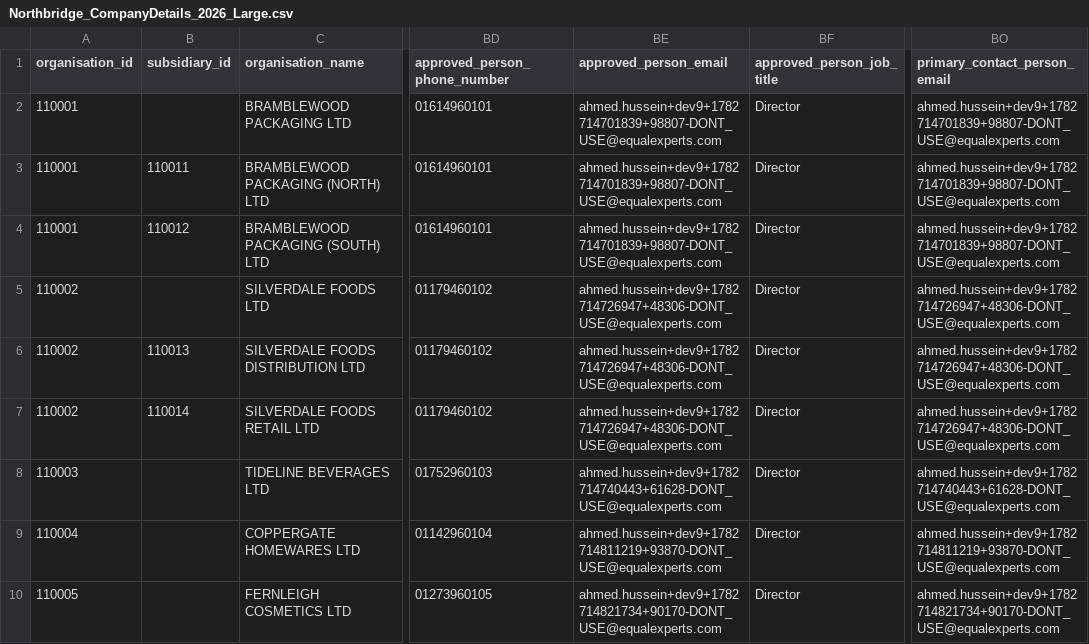
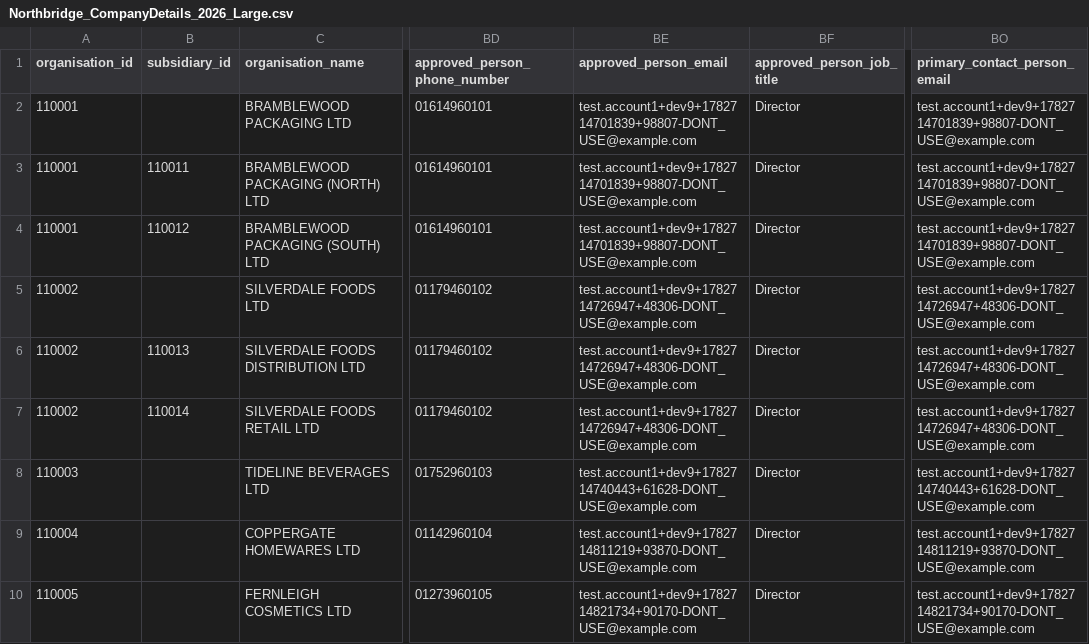
Before and after one commit to DEFRA/epr-local-environment, a CSV file: compose/seed-data/northbridge/Northbridge_CompanyDetails_2026_Large.csv, drawn as a sheet; only a part is shown, gaps mark what is left out; the diff names each change by its address in the sheet, - before the commit and + after, or states it on an @@ line.

```diff
--- a/compose/seed-data/northbridge/Northbridge_CompanyDetails_2026_Large.csv
+++ b/compose/seed-data/northbridge/Northbridge_CompanyDetails_2026_Large.csv
-BE2:BE4 (approved_person_email): ahmed.hussein+dev9+1782714701839+98807-DONT_USE@equalexperts.com
+BE2:BE4 (approved_person_email): test.account1+dev9+1782714701839+98807-DONT_USE@example.com
-BO2:BO4 (primary_contact_person_email): ahmed.hussein+dev9+1782714701839+98807-DONT_USE@equalexperts.com
+BO2:BO4 (primary_contact_person_email): test.account1+dev9+1782714701839+98807-DONT_USE@example.com
-BE5:BE7 (approved_person_email): ahmed.hussein+dev9+1782714726947+48306-DONT_USE@equalexperts.com
+BE5:BE7 (approved_person_email): test.account1+dev9+1782714726947+48306-DONT_USE@example.com
-BO5:BO7 (primary_contact_person_email): ahmed.hussein+dev9+1782714726947+48306-DONT_USE@equalexperts.com
+BO5:BO7 (primary_contact_person_email): test.account1+dev9+1782714726947+48306-DONT_USE@example.com
-BE8 (approved_person_email): ahmed.hussein+dev9+1782714740443+61628-DONT_USE@equalexperts.com
+BE8 (approved_person_email): test.account1+dev9+1782714740443+61628-DONT_USE@example.com
-BO8 (primary_contact_person_email): ahmed.hussein+dev9+1782714740443+61628-DONT_USE@equalexperts.com
+BO8 (primary_contact_person_email): test.account1+dev9+1782714740443+61628-DONT_USE@example.com
-BE9 (approved_person_email): ahmed.hussein+dev9+1782714811219+93870-DONT_USE@equalexperts.com
+BE9 (approved_person_email): test.account1+dev9+1782714811219+93870-DONT_USE@example.com
-BO9 (primary_contact_person_email): ahmed.hussein+dev9+1782714811219+93870-DONT_USE@equalexperts.com
+BO9 (primary_contact_person_email): test.account1+dev9+1782714811219+93870-DONT_USE@example.com
-BE10 (approved_person_email): ahmed.hussein+dev9+1782714821734+90170-DONT_USE@equalexperts.com
+BE10 (approved_person_email): test.account1+dev9+1782714821734+90170-DONT_USE@example.com
-BO10 (primary_contact_person_email): ahmed.hussein+dev9+1782714821734+90170-DONT_USE@equalexperts.com
+BO10 (primary_contact_person_email): test.account1+dev9+1782714821734+90170-DONT_USE@example.com
```
Also changed, not shown: compose/seed-data/northbridge/Northbridge_CompanyDetails_2025.csv, compose/seed-data/northbridge/Northbridge_CompanyDetails_2026_Small.csv, 5 other files.
